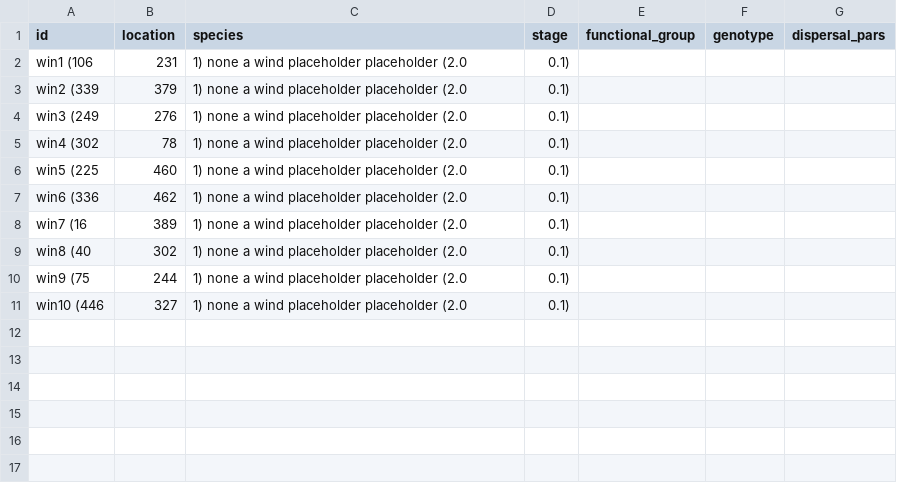
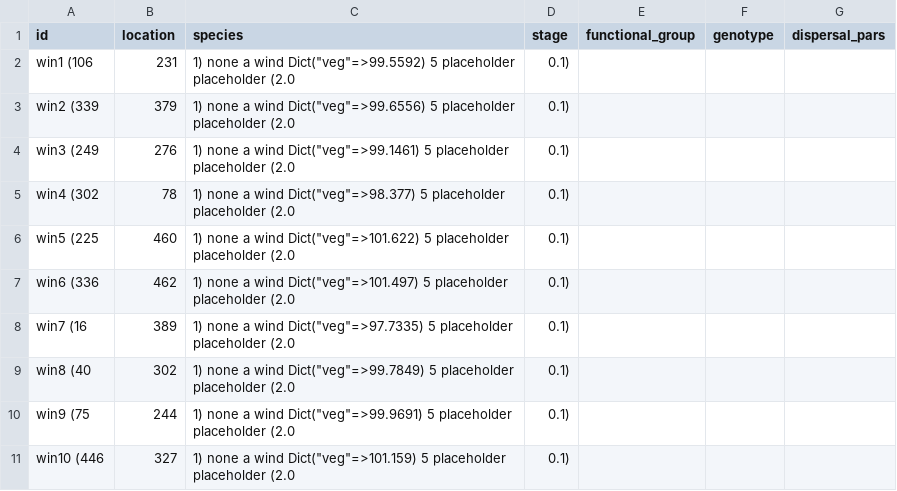
Before and after one commit to ludmillafigueiredo/edm, a CSV file: EDoutputs/orgsweek1.csv, drawn as a sheet.

```diff
--- a/EDoutputs/orgsweek1.csv
+++ b/EDoutputs/orgsweek1.csv
@@ -1,11 +1,11 @@
 id,location,species,stage,functional_group,genotype,dispersal_pars
-win1	(106, 231, 1)	none	a	wind	placeholder	placeholder	(2.0, 0.1)
-win2	(339, 379, 1)	none	a	wind	placeholder	placeholder	(2.0, 0.1)
-win3	(249, 276, 1)	none	a	wind	placeholder	placeholder	(2.0, 0.1)
-win4	(302, 78, 1)	none	a	wind	placeholder	placeholder	(2.0, 0.1)
-win5	(225, 460, 1)	none	a	wind	placeholder	placeholder	(2.0, 0.1)
-win6	(336, 462, 1)	none	a	wind	placeholder	placeholder	(2.0, 0.1)
-win7	(16, 389, 1)	none	a	wind	placeholder	placeholder	(2.0, 0.1)
-win8	(40, 302, 1)	none	a	wind	placeholder	placeholder	(2.0, 0.1)
-win9	(75, 244, 1)	none	a	wind	placeholder	placeholder	(2.0, 0.1)
-win10	(446, 327, 1)	none	a	wind	placeholder	placeholder	(2.0, 0.1)
+win1	(106, 231, 1)	none	a	wind	Dict("veg"=>99.5592)	5	placeholder	placeholder	(2.0, 0.1)
+win2	(339, 379, 1)	none	a	wind	Dict("veg"=>99.6556)	5	placeholder	placeholder	(2.0, 0.1)
+win3	(249, 276, 1)	none	a	wind	Dict("veg"=>99.1461)	5	placeholder	placeholder	(2.0, 0.1)
+win4	(302, 78, 1)	none	a	wind	Dict("veg"=>98.377)	5	placeholder	placeholder	(2.0, 0.1)
+win5	(225, 460, 1)	none	a	wind	Dict("veg"=>101.622)	5	placeholder	placeholder	(2.0, 0.1)
+win6	(336, 462, 1)	none	a	wind	Dict("veg"=>101.497)	5	placeholder	placeholder	(2.0, 0.1)
+win7	(16, 389, 1)	none	a	wind	Dict("veg"=>97.7335)	5	placeholder	placeholder	(2.0, 0.1)
+win8	(40, 302, 1)	none	a	wind	Dict("veg"=>99.7849)	5	placeholder	placeholder	(2.0, 0.1)
+win9	(75, 244, 1)	none	a	wind	Dict("veg"=>99.9691)	5	placeholder	placeholder	(2.0, 0.1)
+win10	(446, 327, 1)	none	a	wind	Dict("veg"=>101.159)	5	placeholder	placeholder	(2.0, 0.1)
```
Also changed, not shown: EDoutputs/orgsweek10.csv, EDoutputs/orgsweek11.csv, 20 other files.
